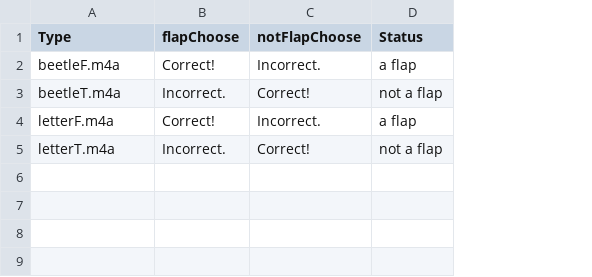
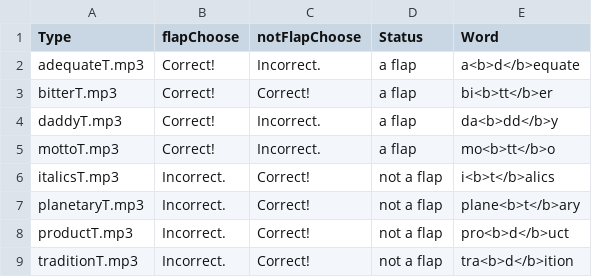
Before and after one commit to nikava/flaps, a CSV file: chunk_includes/flaps.csv, drawn as a sheet; removed rows and columns are numbered as before the commit, all else as after; the diff names each change by its address in the sheet, - before the commit and + after, or states it on an @@ line.

```diff
--- a/chunk_includes/flaps.csv
+++ b/chunk_includes/flaps.csv
+column E (Word), row 2: a<b>d</b>equate; rows 6-7: i<b>t</b>alics | plane<b>t</b>ary
-A2 (Type): beetleF.m4a
+A2 (Type): adequateT.mp3
+row 3: bitterT.mp3 | Correct! | Correct! | a flap | bi<b>tt</b>er
+row 4: daddyT.mp3 | Correct! | Incorrect. | a flap | da<b>dd</b>y
+row 5: mottoT.mp3 | Correct! | Incorrect. | a flap | mo<b>tt</b>o
-A6 (Type): beetleT.m4a
+A6 (Type): italicsT.mp3
-row 4: letterF.m4a | Correct! | Incorrect. | a flap
-A7 (Type): letterT.m4a
+A7 (Type): planetaryT.mp3
+row 8: productT.mp3 | Incorrect. | Correct! | not a flap | pro<b>d</b>uct
+row 9: traditionT.mp3 | Incorrect. | Correct! | not a flap | tra<b>d</b>ition
```
Also changed, not shown: 8 other files.
